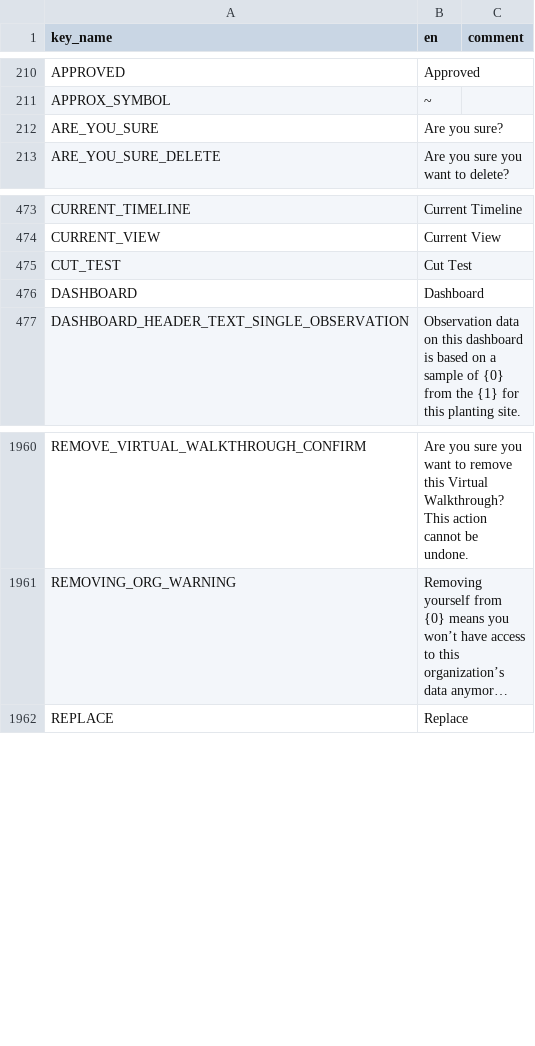
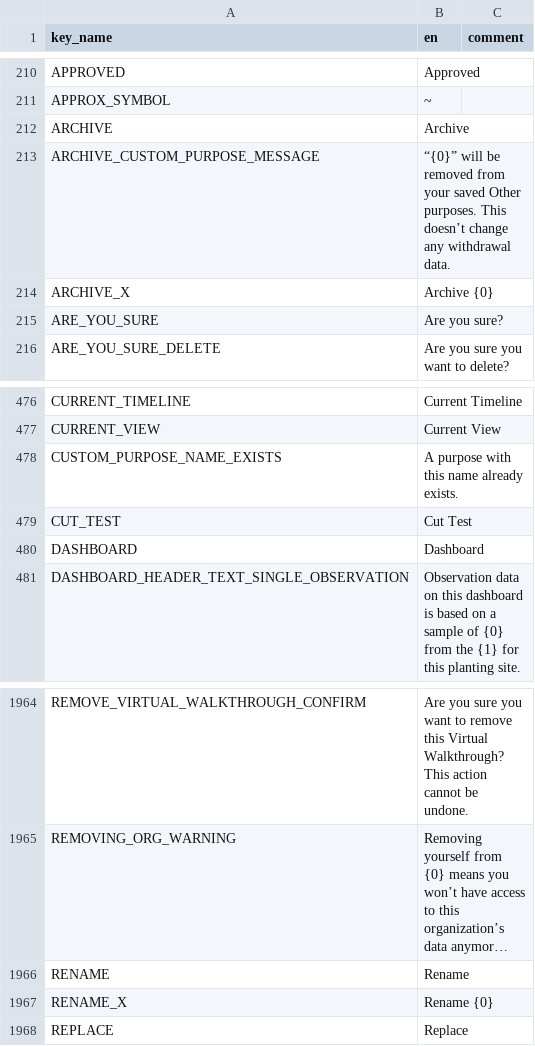
Before and after one commit to terraware/terraware-web, a CSV file: src/strings/csv/en.csv, drawn as a sheet; only a part is shown, gaps mark what is left out; long unchanged cells end in …; the diff names each change by its address in the sheet, - before the commit and + after, or states it on an @@ line.

```diff
--- a/src/strings/csv/en.csv
+++ b/src/strings/csv/en.csv
+row 212: ARCHIVE | Archive
+row 213: ARCHIVE_CUSTOM_PURPOSE_MESSAGE | “{0}” will be removed from your saved Other purposes. This doesn’t change any withdrawal data.
+row 214: ARCHIVE_X | Archive {0}
+row 478: CUSTOM_PURPOSE_NAME_EXISTS | A purpose with this name already exists.
+row 1966: RENAME | Rename
+row 1967: RENAME_X | Rename {0}
```
Also changed, not shown: src/strings/csv/es.csv, src/strings/csv/fr.csv, 3 other files.
